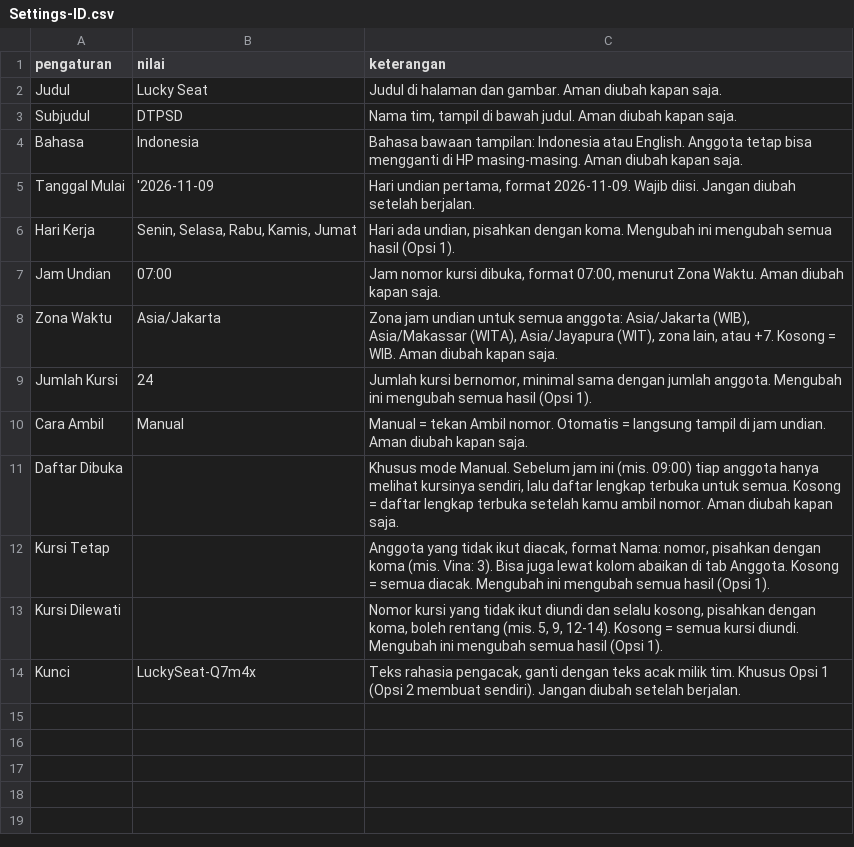
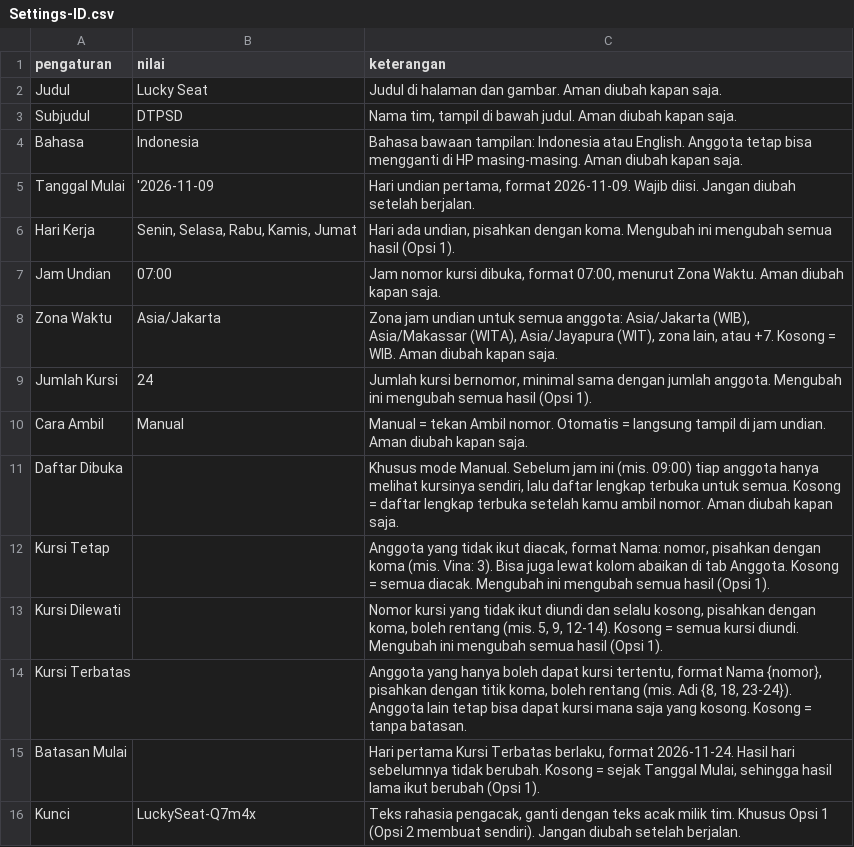
Before and after one commit to karsawave/lucky-seat, a CSV file: public/templates/id/Settings-ID.csv, drawn as a sheet.

```diff
--- a/public/templates/id/Settings-ID.csv
+++ b/public/templates/id/Settings-ID.csv
@@ -13,2 +13,4 @@ Kursi Tetap,,"Anggota yang tidak ikut diacak, format Nama: nomor, pisahkan denga
 Kursi Dilewati,,"Nomor kursi yang tidak ikut diundi dan selalu kosong, pisahkan dengan koma, boleh rentang (mis. 5, 9, 12-14). Kosong = semua kursi diundi. Mengubah ini mengubah semua hasil (Opsi 1)."
+Kursi Terbatas,,"Anggota yang hanya boleh dapat kursi tertentu, format Nama {nomor}, pisahkan dengan titik koma, boleh rentang (mis. Adi {8, 18, 23-24}). Anggota lain tetap bisa dapat kursi mana saja yang kosong. Kosong = tanpa batasan."
+Batasan Mulai,,"Hari pertama Kursi Terbatas berlaku, format 2026-11-24. Hasil hari sebelumnya tidak berubah. Kosong = sejak Tanggal Mulai, sehingga hasil lama ikut berubah (Opsi 1)."
 Kunci,LuckySeat-Q7m4x,"Teks rahasia pengacak, ganti dengan teks acak milik tim. Khusus Opsi 1 (Opsi 2 membuat sendiri). Jangan diubah setelah berjalan."
```
Also changed, not shown: public/templates/en/Settings-EN.csv, public/templates/en/Settings-paste-EN.tsv, 8 other files.
